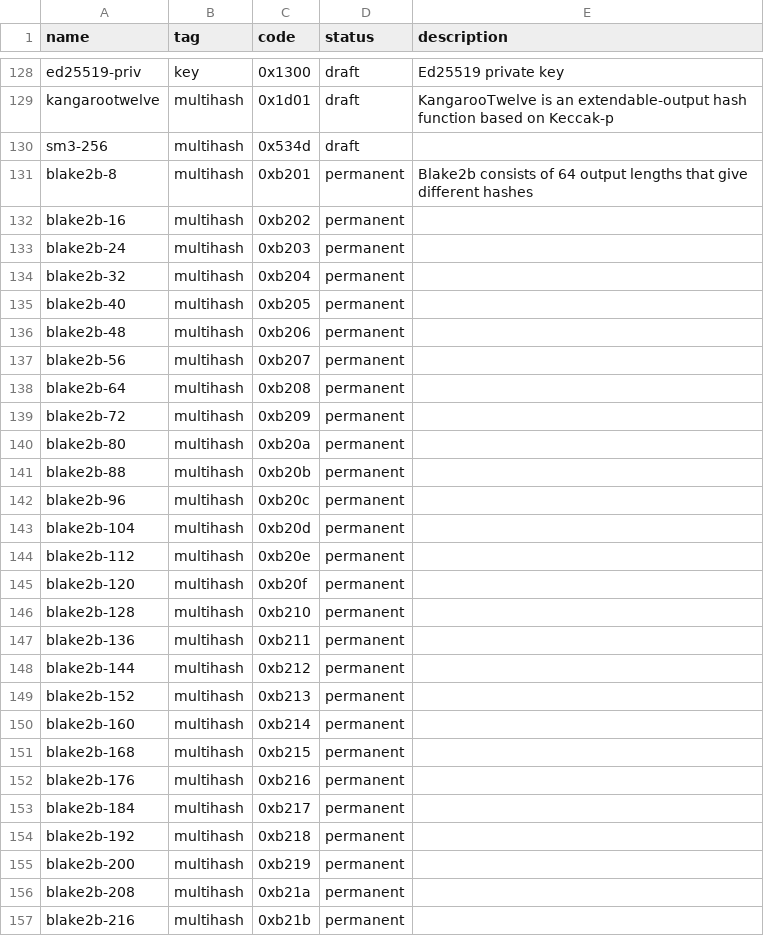
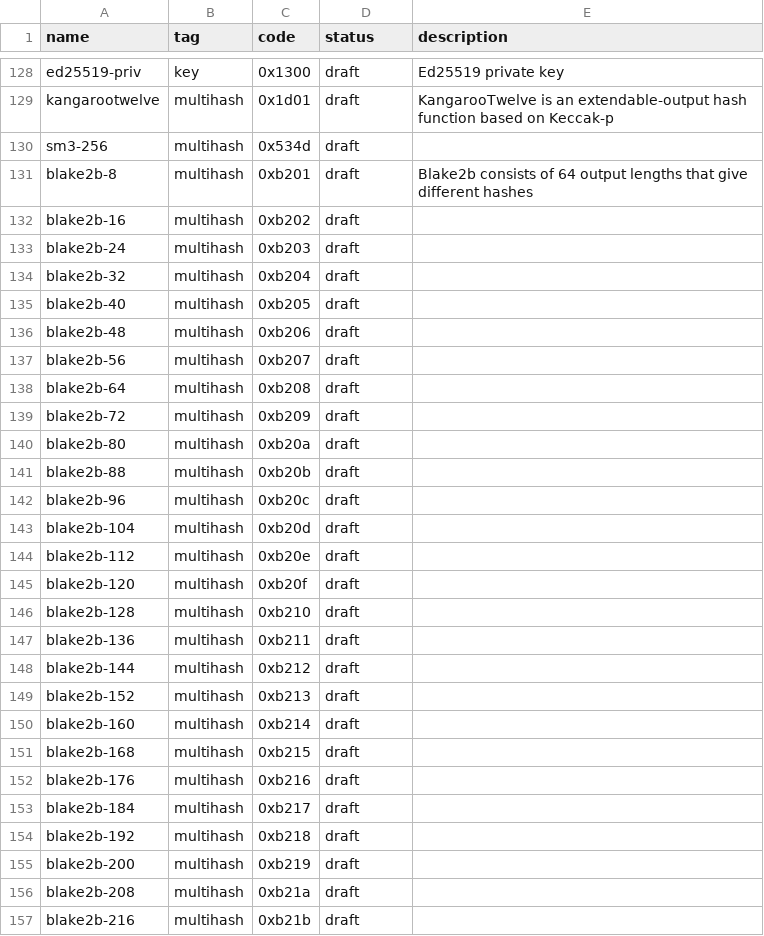
Before and after one commit to multiformats/multicodec, a CSV file: table.csv, drawn as a sheet; only a part is shown, gaps mark what is left out; the diff covers the shown part only.

Commit message:
update codec status

```diff
--- a/table.csv
+++ b/table.csv
@@ -130,28 +130,28 @@ kangarootwelve,                 multihash,      0x1d01,         draft,     Kanga
 sm3-256,                        multihash,      0x534d,         draft,
-blake2b-8,                      multihash,      0xb201,         permanent, Blake2b consists of 64 output lengths that give different hashes
-blake2b-16,                     multihash,      0xb202,         permanent,
-blake2b-24,                     multihash,      0xb203,         permanent,
-blake2b-32,                     multihash,      0xb204,         permanent,
-blake2b-40,                     multihash,      0xb205,         permanent,
-blake2b-48,                     multihash,      0xb206,         permanent,
-blake2b-56,                     multihash,      0xb207,         permanent,
-blake2b-64,                     multihash,      0xb208,         permanent,
-blake2b-72,                     multihash,      0xb209,         permanent,
-blake2b-80,                     multihash,      0xb20a,         permanent,
-blake2b-88,                     multihash,      0xb20b,         permanent,
-blake2b-96,                     multihash,      0xb20c,         permanent,
-blake2b-104,                    multihash,      0xb20d,         permanent,
-blake2b-112,                    multihash,      0xb20e,         permanent,
-blake2b-120,                    multihash,      0xb20f,         permanent,
-blake2b-128,                    multihash,      0xb210,         permanent,
-blake2b-136,                    multihash,      0xb211,         permanent,
-blake2b-144,                    multihash,      0xb212,         permanent,
-blake2b-152,                    multihash,      0xb213,         permanent,
-blake2b-160,                    multihash,      0xb214,         permanent,
-blake2b-168,                    multihash,      0xb215,         permanent,
-blake2b-176,                    multihash,      0xb216,         permanent,
-blake2b-184,                    multihash,      0xb217,         permanent,
-blake2b-192,                    multihash,      0xb218,         permanent,
-blake2b-200,                    multihash,      0xb219,         permanent,
-blake2b-208,                    multihash,      0xb21a,         permanent,
-blake2b-216,                    multihash,      0xb21b,         permanent,
+blake2b-8,                      multihash,      0xb201,         draft,     Blake2b consists of 64 output lengths that give different hashes
+blake2b-16,                     multihash,      0xb202,         draft,
+blake2b-24,                     multihash,      0xb203,         draft,
+blake2b-32,                     multihash,      0xb204,         draft,
+blake2b-40,                     multihash,      0xb205,         draft,
+blake2b-48,                     multihash,      0xb206,         draft,
+blake2b-56,                     multihash,      0xb207,         draft,
+blake2b-64,                     multihash,      0xb208,         draft,
+blake2b-72,                     multihash,      0xb209,         draft,
+blake2b-80,                     multihash,      0xb20a,         draft,
+blake2b-88,                     multihash,      0xb20b,         draft,
+blake2b-96,                     multihash,      0xb20c,         draft,
+blake2b-104,                    multihash,      0xb20d,         draft,
+blake2b-112,                    multihash,      0xb20e,         draft,
+blake2b-120,                    multihash,      0xb20f,         draft,
+blake2b-128,                    multihash,      0xb210,         draft,
+blake2b-136,                    multihash,      0xb211,         draft,
+blake2b-144,                    multihash,      0xb212,         draft,
+blake2b-152,                    multihash,      0xb213,         draft,
+blake2b-160,                    multihash,      0xb214,         draft,
+blake2b-168,                    multihash,      0xb215,         draft,
+blake2b-176,                    multihash,      0xb216,         draft,
+blake2b-184,                    multihash,      0xb217,         draft,
+blake2b-192,                    multihash,      0xb218,         draft,
+blake2b-200,                    multihash,      0xb219,         draft,
+blake2b-208,                    multihash,      0xb21a,         draft,
+blake2b-216,                    multihash,      0xb21b,         draft,
```
Also changed, not shown: 55 edited cells elsewhere in this file.
